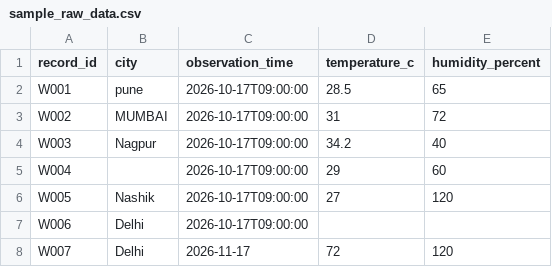
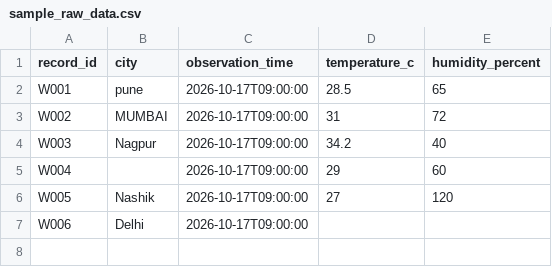
Before and after one commit to YarmikPatel/weatherflow-etl, a CSV file: sample_data/sample_raw_data.csv, drawn as a sheet.

Commit message:
updated data

```diff
--- a/sample_data/sample_raw_data.csv
+++ b/sample_data/sample_raw_data.csv
@@ -7,2 +7 @@ W005,Nashik,2026-10-17T09:00:00,27,120
 W006,Delhi,2026-10-17T09:00:00,,
-W007,Delhi,2026-11-17,72,120
```
